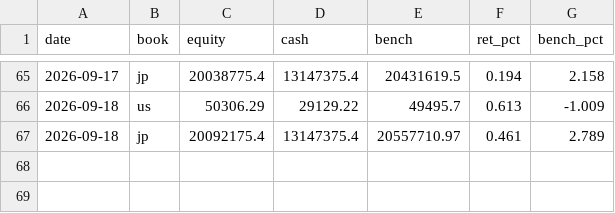
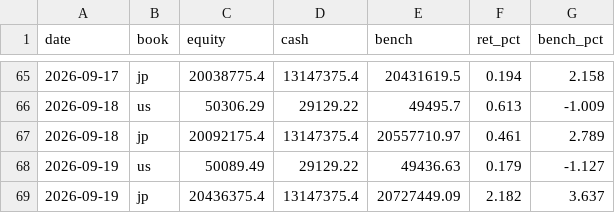
Before and after one commit to katsudon1cho/kabusim, a CSV file: equity_log.csv, drawn as a sheet; only a part is shown, gaps mark what is left out.

```diff
--- a/equity_log.csv
+++ b/equity_log.csv
@@ -67 +67,3 @@ date,book,equity,cash,bench,ret_pct,bench_pct
 2026-09-18,jp,20092175.4,13147375.4,20557710.97,0.461,2.789
+2026-09-19,us,50089.49,29129.22,49436.63,0.179,-1.127
+2026-09-19,jp,20436375.4,13147375.4,20727449.09,2.182,3.637
```
Also changed, not shown: usage_log.csv, 2 other files.
